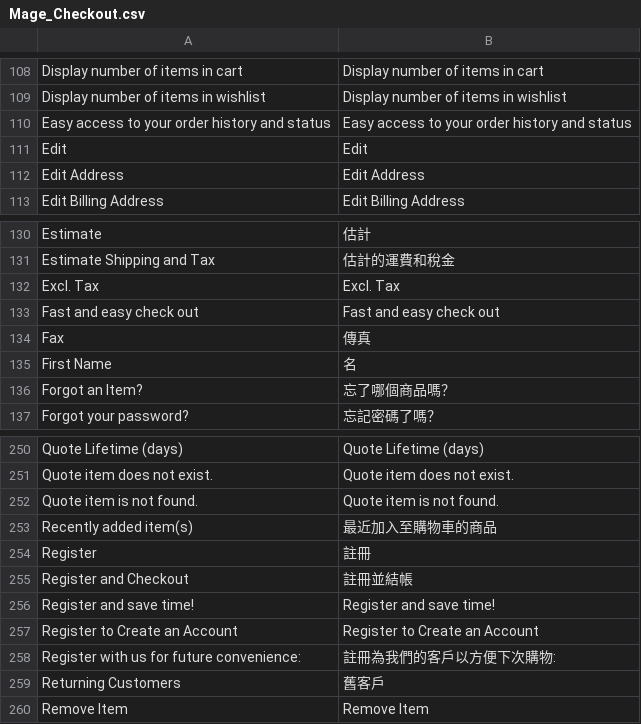
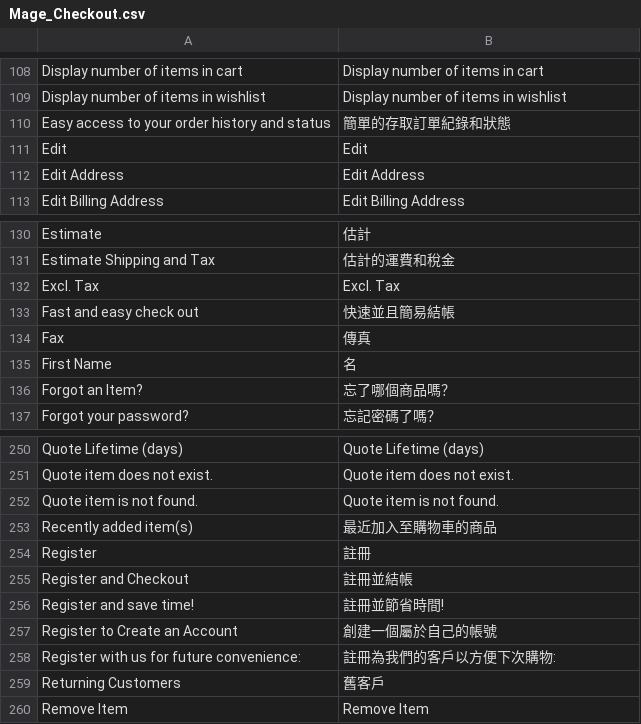
Before and after one commit to gamlinnia/li_magento, a CSV file: app/locale/zh_TW/Mage_Checkout.csv, drawn as a sheet; only a part is shown, gaps mark what is left out.

```diff
--- a/app/locale/zh_TW/Mage_Checkout.csv
+++ b/app/locale/zh_TW/Mage_Checkout.csv
@@ -109,3 +109,3 @@
 "Display number of items in wishlist","Display number of items in wishlist"
-"Easy access to your order history and status","Easy access to your order history and status"
+"Easy access to your order history and status","簡單的存取訂單紀錄和狀態"
 "Edit","Edit"
@@ -132,3 +132,3 @@
 "Excl. Tax","Excl. Tax"
-"Fast and easy check out","Fast and easy check out"
+"Fast and easy check out"," 快速並且簡易結帳"
 "Fax","傳真"
@@ -255,4 +255,4 @@
 "Register and Checkout","註冊並結帳"
-"Register and save time!","Register and save time!"
-"Register to Create an Account","Register to Create an Account"
+"Register and save time!","註冊並節省時間!"
+"Register to Create an Account","創建一個屬於自己的帳號"
 "Register with us for future convenience:","註冊為我們的客戶以方便下次購物:"
```
Also changed, not shown: app/locale/zh_TW/Mage_Persistent.csv.
